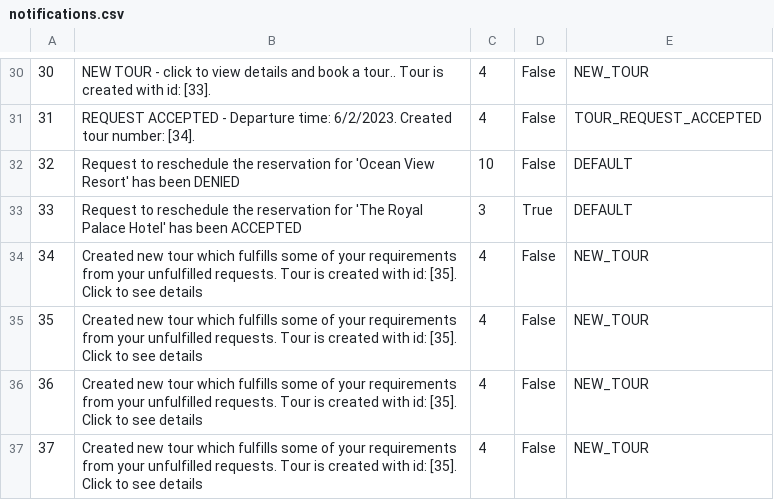
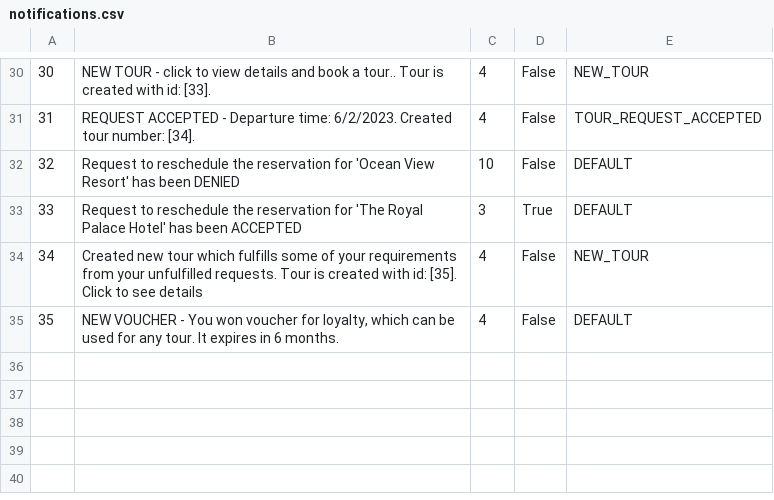
Before and after one commit to anastano/group-3-team-B, a CSV file: SIMS_HCI_Project/SIMS_HCI_Project/Resources/Database/notifications.csv, drawn as a sheet; only a part is shown, gaps mark what is left out.

Commit message:
Add voucher winning and notification

```diff
--- a/SIMS_HCI_Project/SIMS_HCI_Project/Resources/Database/notifications.csv
+++ b/SIMS_HCI_Project/SIMS_HCI_Project/Resources/Database/notifications.csv
@@ -34,4 +34,2 @@
 34|Created new tour which fulfills some of your requirements from your unfulfilled requests. Tour is created with id: [35]. Click to see details|4|False|NEW_TOUR
-35|Created new tour which fulfills some of your requirements from your unfulfilled requests. Tour is created with id: [35]. Click to see details|4|False|NEW_TOUR
-36|Created new tour which fulfills some of your requirements from your unfulfilled requests. Tour is created with id: [35]. Click to see details|4|False|NEW_TOUR
-37|Created new tour which fulfills some of your requirements from your unfulfilled requests. Tour is created with id: [35]. Click to see details|4|False|NEW_TOUR
+35|NEW VOUCHER - You won voucher for loyalty, which can be used for any tour. It expires in 6 months.|4|False|DEFAULT
```
Also changed, not shown: SIMS_HCI_Project/SIMS_HCI_Project/Resources/Database/accommodationReservations.csv, SIMS_HCI_Project/SIMS_HCI_Project/Resources/Database/tourReservations.csv, 8 other files.
